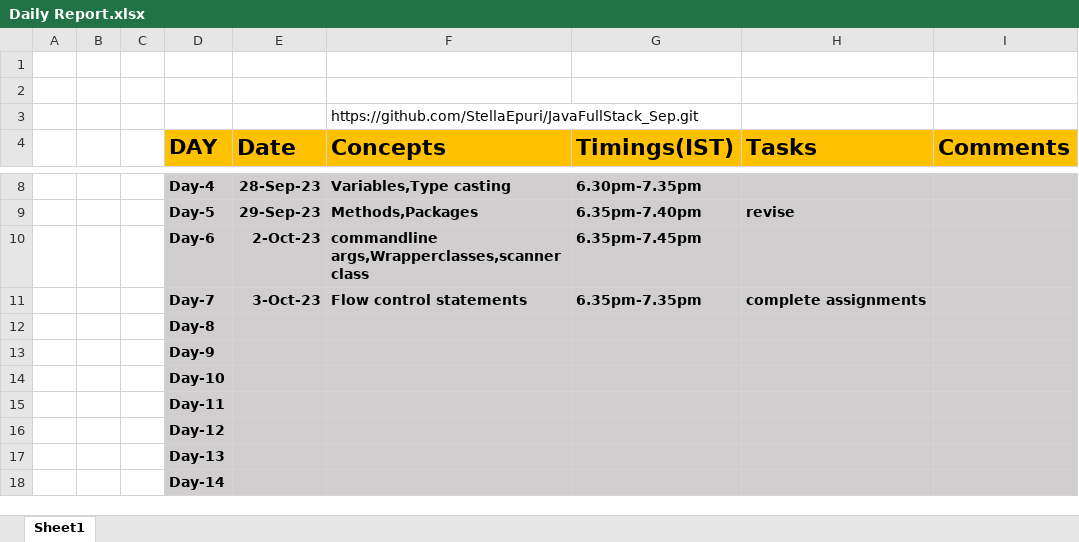
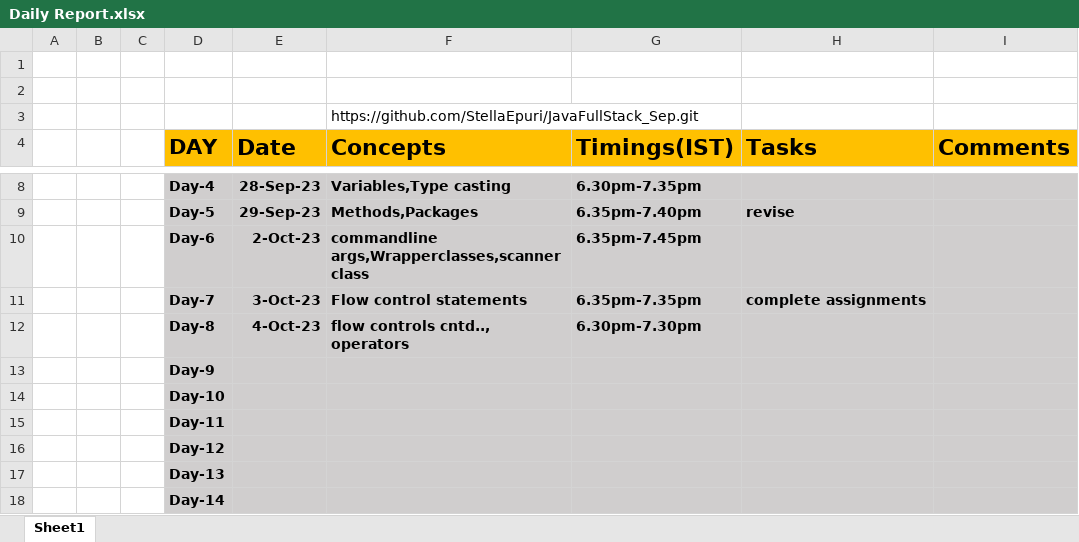
Before and after one commit to StellaEpuri/JavaFullStack_Sep, an Excel workbook: Daily Report.xlsx, sheet Sheet1, drawn as a sheet; only a part is shown, gaps mark what is left out; values as stored, in another font and other column widths than the file's, no borders; removed rows and columns are numbered as before the commit, all else as after; the diff names each change by its address in the sheet, - before the commit and + after, or states it on an @@ line.

```diff
--- a/Daily Report.xlsx (sheet Sheet1)
+++ b/Daily Report.xlsx (sheet Sheet1)
-row 12:  |  |  | Day-8
+row 12:  |  |  | Day-8 | 4-Oct-23 | flow controls cntd.., operators | 6.30pm-7.30pm
```
Also changed, not shown: 1 other file.
